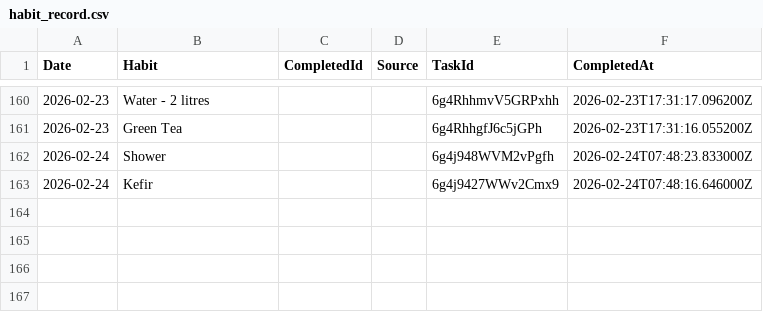
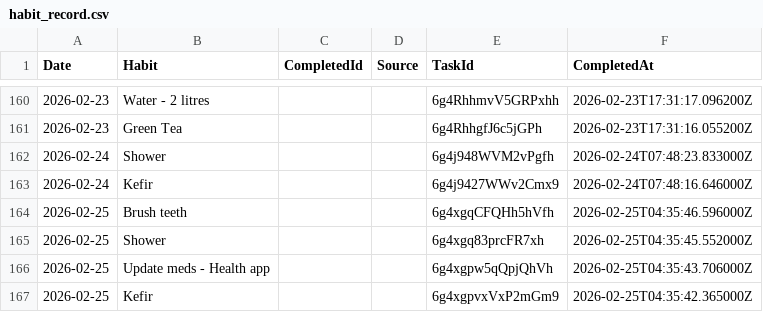
Before and after one commit to JevonDaffyd/python-habit-tracker, a CSV file: habit_record.csv, drawn as a sheet; only a part is shown, gaps mark what is left out.

```diff
--- a/habit_record.csv
+++ b/habit_record.csv
@@ -163 +163,5 @@ Date,Habit,CompletedId,Source,TaskId,CompletedAt
 2026-02-24,Kefir,,,6g4j9427WWv2Cmx9,2026-02-24T07:48:16.646000Z
+2026-02-25,Brush teeth,,,6g4xgqCFQHh5hVfh,2026-02-25T04:35:46.596000Z
+2026-02-25,Shower,,,6g4xgq83prcFR7xh,2026-02-25T04:35:45.552000Z
+2026-02-25,Update meds - Health app,,,6g4xgpw5qQpjQhVh,2026-02-25T04:35:43.706000Z
+2026-02-25,Kefir,,,6g4xgpvxVxP2mGm9,2026-02-25T04:35:42.365000Z
```
